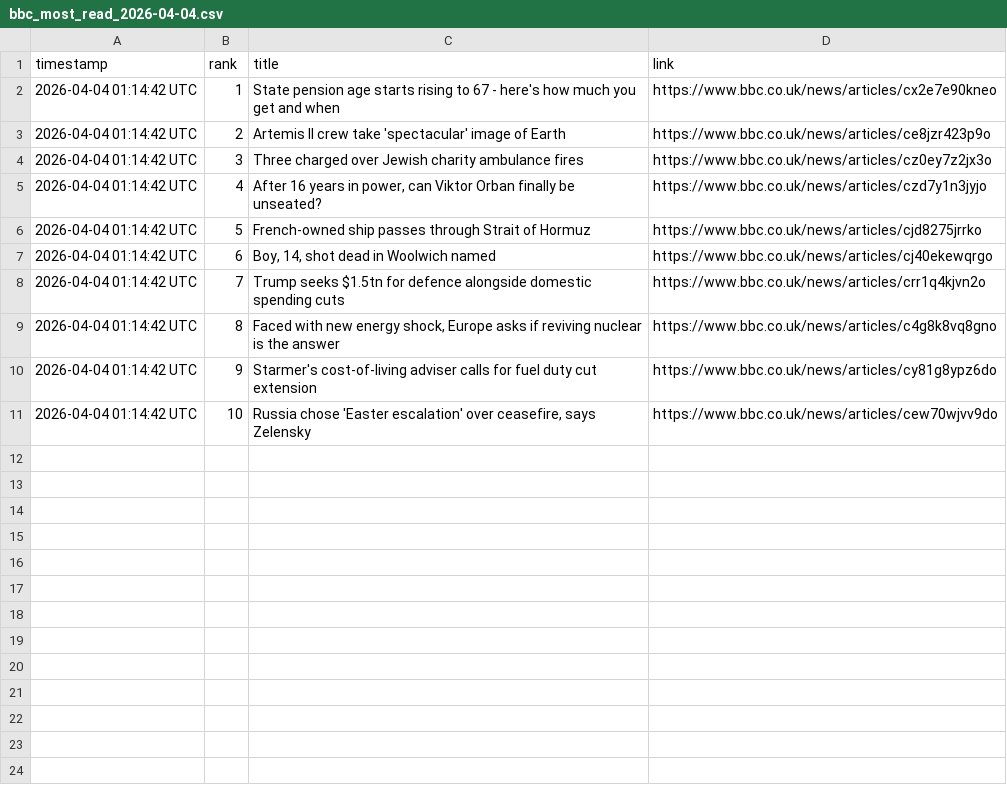
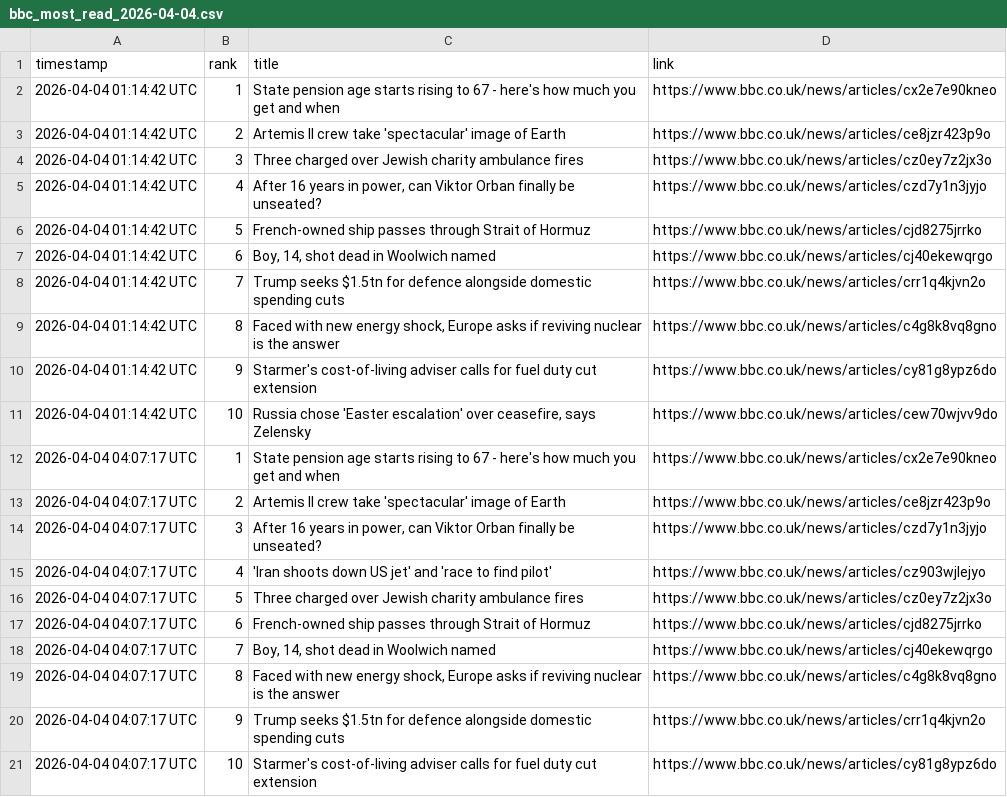
Before and after one commit to alastairherd/bbc_news_logger, a CSV file: data/bbc_most_read_2026-04-04.csv, drawn as a sheet; the diff names each change by its address in the sheet, - before the commit and + after, or states it on an @@ line.

```diff
--- a/data/bbc_most_read_2026-04-04.csv
+++ b/data/bbc_most_read_2026-04-04.csv
+row 12: 2026-04-04 04:07:17 UTC | 1 | State pension age starts rising to 67 - here's how much you get and when | https://www.bbc.co.uk/news/articles/cx2e7e90kneo
+row 13: 2026-04-04 04:07:17 UTC | 2 | Artemis II crew take 'spectacular' image of Earth | https://www.bbc.co.uk/news/articles/ce8jzr423p9o
+row 14: 2026-04-04 04:07:17 UTC | 3 | After 16 years in power, can Viktor Orban finally be unseated? | https://www.bbc.co.uk/news/articles/czd7y1n3jyjo
+row 15: 2026-04-04 04:07:17 UTC | 4 | 'Iran shoots down US jet' and 'race to find pilot' | https://www.bbc.co.uk/news/articles/cz903wjlejyo
+row 16: 2026-04-04 04:07:17 UTC | 5 | Three charged over Jewish charity ambulance fires | https://www.bbc.co.uk/news/articles/cz0ey7z2jx3o
+row 17: 2026-04-04 04:07:17 UTC | 6 | French-owned ship passes through Strait of Hormuz | https://www.bbc.co.uk/news/articles/cjd8275jrrko
+row 18: 2026-04-04 04:07:17 UTC | 7 | Boy, 14, shot dead in Woolwich named | https://www.bbc.co.uk/news/articles/cj40ekewqrgo
+row 19: 2026-04-04 04:07:17 UTC | 8 | Faced with new energy shock, Europe asks if reviving nuclear is the answer | https://www.bbc.co.uk/news/articles/c4g8k8vq8gno
+row 20: 2026-04-04 04:07:17 UTC | 9 | Trump seeks $1.5tn for defence alongside domestic spending cuts | https://www.bbc.co.uk/news/articles/crr1q4kjvn2o
+row 21: 2026-04-04 04:07:17 UTC | 10 | Starmer's cost-of-living adviser calls for fuel duty cut extension | https://www.bbc.co.uk/news/articles/cy81g8ypz6do
```
Also changed, not shown: data/bbc_front_page_promos_2026-04-04.csv.
